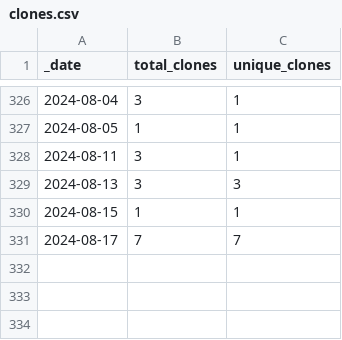
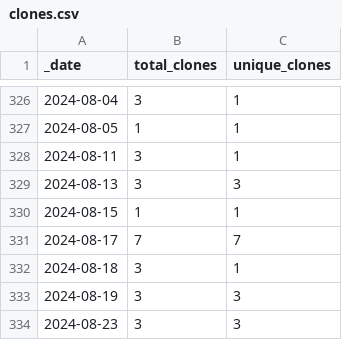
Before and after one commit to guiga-zalu/guiga-zalu, a CSV file: traffic/clones.csv, drawn as a sheet; only a part is shown, gaps mark what is left out.

Commit message:
GitHub traffic

```diff
--- a/traffic/clones.csv
+++ b/traffic/clones.csv
@@ -331 +331,4 @@ _date,total_clones,unique_clones
 2024-08-17,7,7
+2024-08-18,3,1
+2024-08-19,3,3
+2024-08-23,3,3
```
Also changed, not shown: 1 other file.
